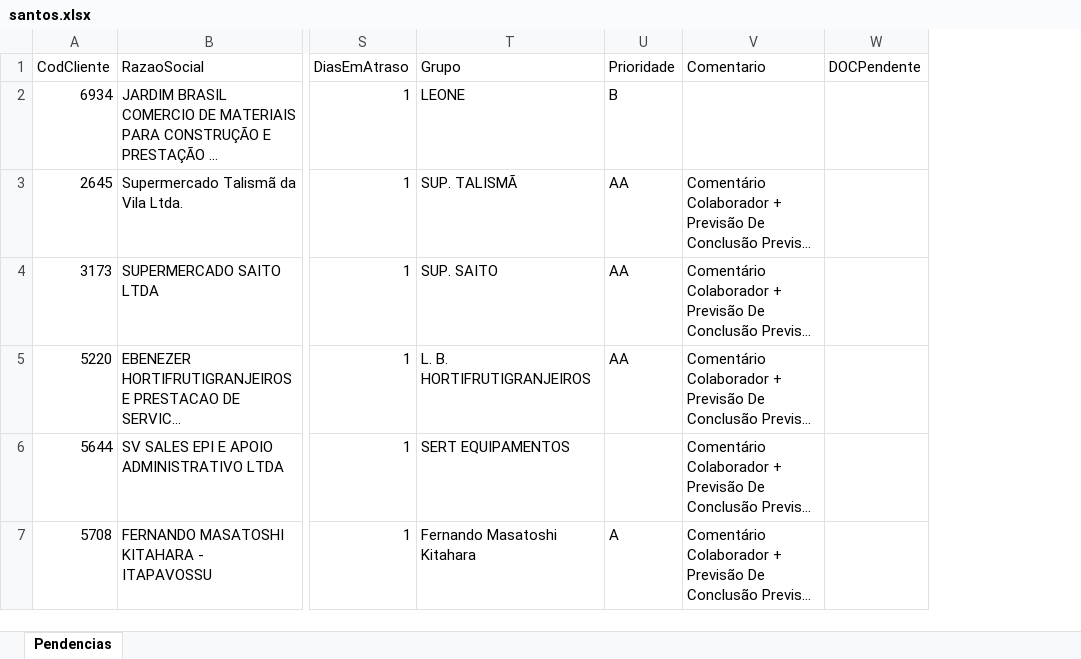
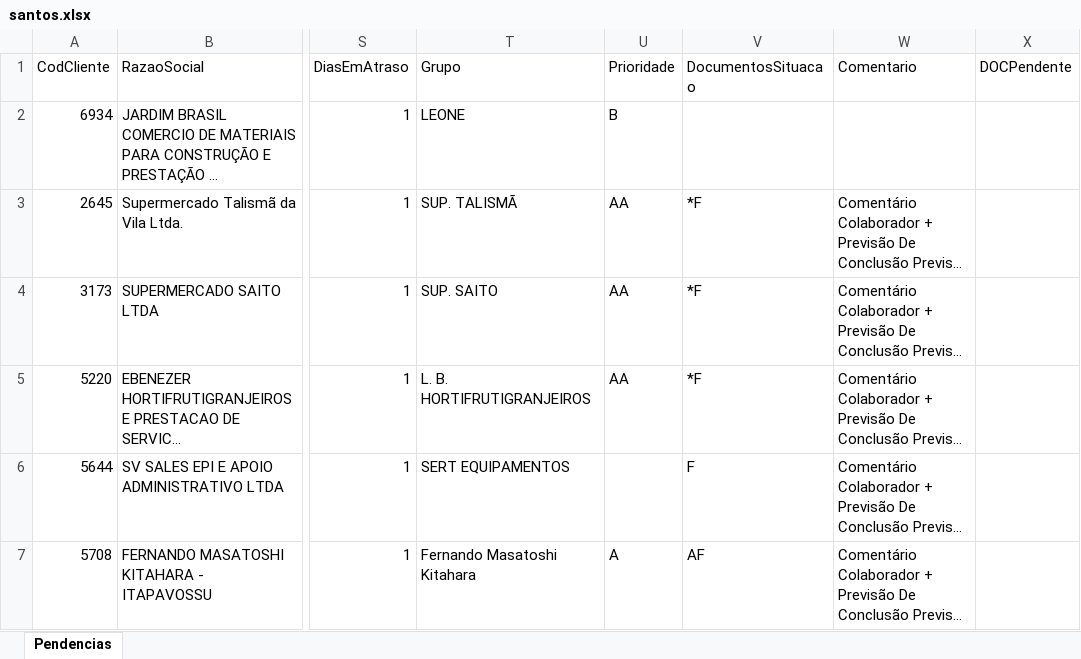
Before and after one commit to Controladoria-MG/Portal-das-tarefas, an Excel workbook: dados/base/santos.xlsx, sheet Pendencias, drawn as a sheet; only a part is shown, gaps mark what is left out; long unchanged cells end in …; values as stored, in another font and other column widths than the file's, no borders; the diff covers the shown part only; the diff names each change by its address in the sheet, - before the commit and + after, or states it on an @@ line.

```diff
--- a/dados/base/santos.xlsx (sheet Pendencias)
+++ b/dados/base/santos.xlsx (sheet Pendencias)
+column V (DocumentosSituacao), rows 3-7: *F | *F | *F | F | AF
```
Also changed, not shown: 2 added rows and 2 removed rows elsewhere in this sheet, dados/base/bpo.xlsx, dados/base/goias.xlsx, 3 other files.
